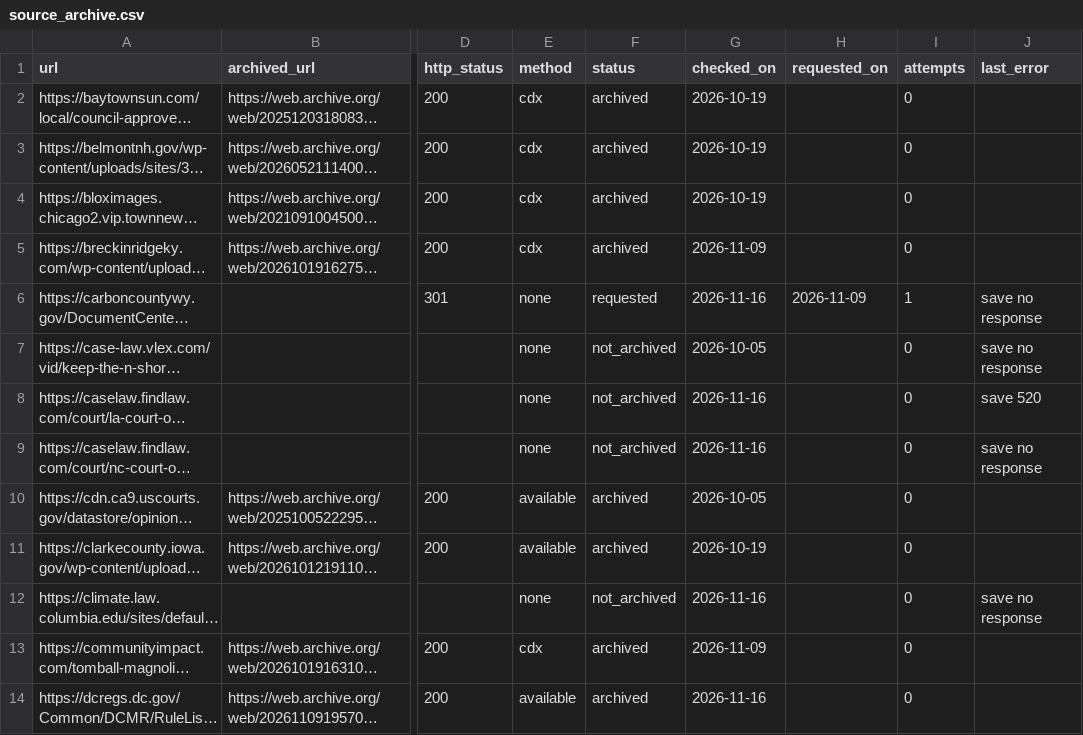
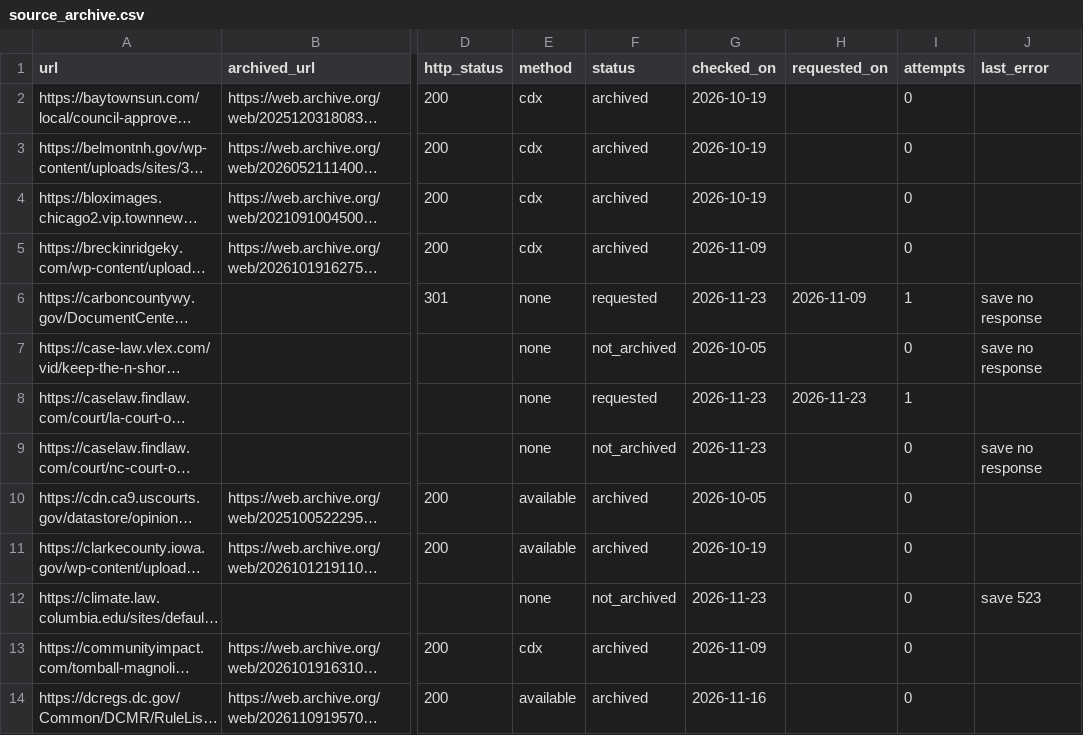
Before and after one commit to pricephillips/renewable-opposition, a CSV file: data/source_archive.csv, drawn as a sheet; only a part is shown, gaps mark what is left out; long unchanged cells end in …; the diff covers the shown part only; the diff names each change by its address in the sheet, - before the commit and + after, or states it on an @@ line.

```diff
--- a/data/source_archive.csv
+++ b/data/source_archive.csv
-G6 (checked_on): 2026-11-16
+G6 (checked_on): 2026-11-23
-F8 (status): not_archived
+F8 (status): requested
-G8:G9 (checked_on): 2026-11-16
+G8:G9 (checked_on): 2026-11-23
-H8 (requested_on): (empty)
+H8 (requested_on): 2026-11-23
-I8 (attempts): 0
+I8 (attempts): 1
-J8 (last_error): save 520
+J8 (last_error): (empty)
-G12 (checked_on): 2026-11-16
+G12 (checked_on): 2026-11-23
-J12 (last_error): save no response
+J12 (last_error): save 523
```
Also changed, not shown: 108 edited cells elsewhere in this file, data/processed/sources.csv, data/review/outcome_worklist.csv, 9 other files.
